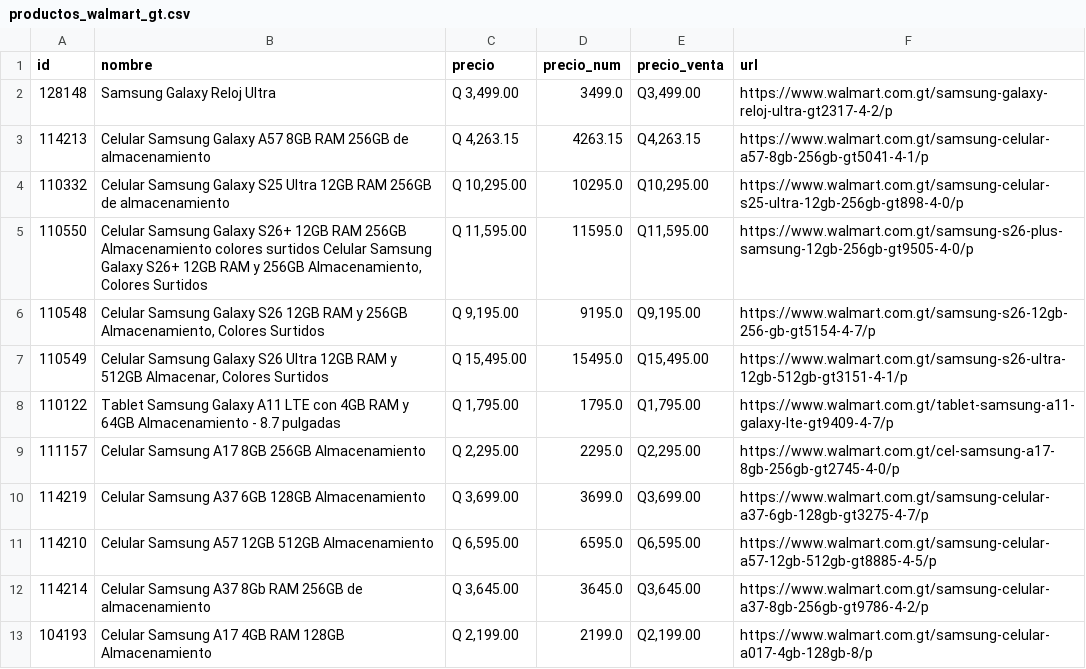
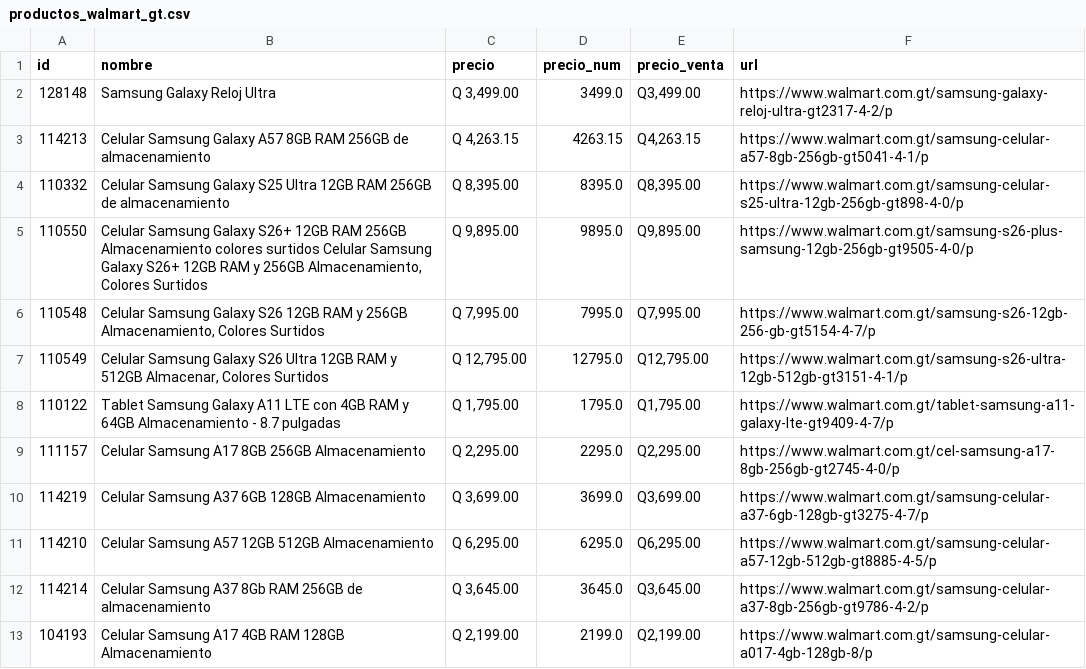
Before and after one commit to goldenboy1496/reporte-precios, a CSV file: data/productos_walmart_gt.csv, drawn as a sheet; only a part is shown.

```diff
--- a/data/productos_walmart_gt.csv
+++ b/data/productos_walmart_gt.csv
@@ -3,6 +3,6 @@ id,nombre,precio,precio_num,precio_venta,url
 114213,Celular Samsung Galaxy A57 8GB RAM 256GB de almacenamiento,"Q 4,263.15",4263.15,"Q4,263.15",https://www.walmart.com.gt/samsung-celular-a57-8gb-256gb-gt5041-4-1/p
-110332,Celular Samsung Galaxy S25 Ultra 12GB RAM 256GB de almacenamiento,"Q 10,295.00",10295.0,"Q10,295.00",https://www.walmart.com.gt/samsung-celular-s25-ultra-12gb-256gb-gt898-4-0/p
-110550,"Celular Samsung Galaxy S26+ 12GB RAM 256GB Almacenamiento colores surtidos Celular Samsung Galaxy S26+ 12GB RAM y 256GB Almacenamiento, Colores Surtidos","Q 11,595.00",11595.0,"Q11,595.00",https://www.walmart.com.gt/samsung-s26-plus-samsung-12gb-256gb-gt9505-4-0/p
-110548,"Celular Samsung Galaxy S26 12GB RAM y 256GB Almacenamiento, Colores Surtidos","Q 9,195.00",9195.0,"Q9,195.00",https://www.walmart.com.gt/samsung-s26-12gb-256-gb-gt5154-4-7/p
-110549,"Celular Samsung Galaxy S26 Ultra 12GB RAM y 512GB Almacenar, Colores Surtidos","Q 15,495.00",15495.0,"Q15,495.00",https://www.walmart.com.gt/samsung-s26-ultra-12gb-512gb-gt3151-4-1/p
+110332,Celular Samsung Galaxy S25 Ultra 12GB RAM 256GB de almacenamiento,"Q 8,395.00",8395.0,"Q8,395.00",https://www.walmart.com.gt/samsung-celular-s25-ultra-12gb-256gb-gt898-4-0/p
+110550,"Celular Samsung Galaxy S26+ 12GB RAM 256GB Almacenamiento colores surtidos Celular Samsung Galaxy S26+ 12GB RAM y 256GB Almacenamiento, Colores Surtidos","Q 9,895.00",9895.0,"Q9,895.00",https://www.walmart.com.gt/samsung-s26-plus-samsung-12gb-256gb-gt9505-4-0/p
+110548,"Celular Samsung Galaxy S26 12GB RAM y 256GB Almacenamiento, Colores Surtidos","Q 7,995.00",7995.0,"Q7,995.00",https://www.walmart.com.gt/samsung-s26-12gb-256-gb-gt5154-4-7/p
+110549,"Celular Samsung Galaxy S26 Ultra 12GB RAM y 512GB Almacenar, Colores Surtidos","Q 12,795.00",12795.0,"Q12,795.00",https://www.walmart.com.gt/samsung-s26-ultra-12gb-512gb-gt3151-4-1/p
 110122,Tablet Samsung Galaxy A11 LTE con 4GB RAM y 64GB Almacenamiento - 8.7 pulgadas,"Q 1,795.00",1795.0,"Q1,795.00",https://www.walmart.com.gt/tablet-samsung-a11-galaxy-lte-gt9409-4-7/p
@@ -10,3 +10,3 @@ id,nombre,precio,precio_num,precio_venta,url
 114219,Celular Samsung A37 6GB 128GB Almacenamiento,"Q 3,699.00",3699.0,"Q3,699.00",https://www.walmart.com.gt/samsung-celular-a37-6gb-128gb-gt3275-4-7/p
-114210,Celular Samsung A57 12GB 512GB Almacenamiento,"Q 6,595.00",6595.0,"Q6,595.00",https://www.walmart.com.gt/samsung-celular-a57-12gb-512gb-gt8885-4-5/p
+114210,Celular Samsung A57 12GB 512GB Almacenamiento,"Q 6,295.00",6295.0,"Q6,295.00",https://www.walmart.com.gt/samsung-celular-a57-12gb-512gb-gt8885-4-5/p
 114214,Celular Samsung A37 8Gb RAM 256GB de almacenamiento,"Q 3,645.00",3645.0,"Q3,645.00",https://www.walmart.com.gt/samsung-celular-a37-8gb-256gb-gt9786-4-2/p
```
Also changed, not shown: data/historico_cambios.csv, productos_walmart_gt.csv, 5 other files.
